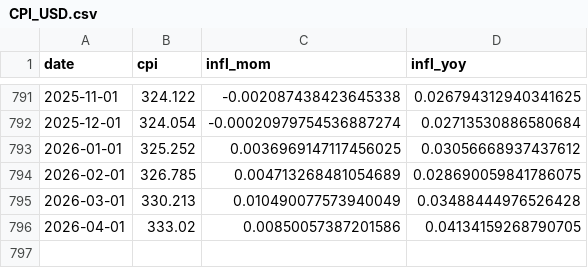
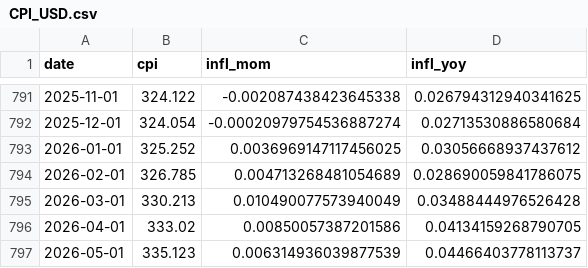
Before and after one commit to AdalbertKing/pasywnyportfel, a CSV file: data/in/cpi/CPI_USD.csv, drawn as a sheet; only a part is shown, gaps mark what is left out; the diff names each change by its address in the sheet, - before the commit and + after, or states it on an @@ line.

```diff
--- a/data/in/cpi/CPI_USD.csv
+++ b/data/in/cpi/CPI_USD.csv
+row 797: 2026-05-01 | 335.123 | 0.006314936039877539 | 0.04466403778113737
```
Also changed, not shown: data/in/fx/DB_FX.csv, data/in/raw/CPI_USD_FRED_raw.csv, 2 other files.
